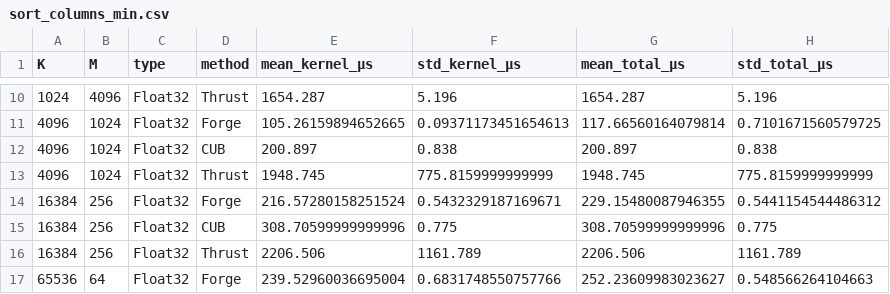
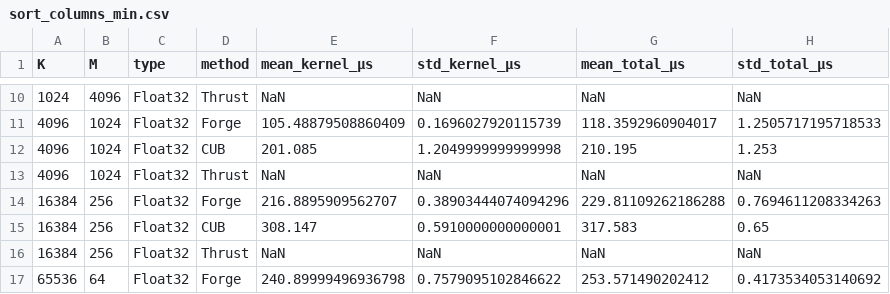
Before and after one commit to epilliat/KernelForge-benchmarks, a CSV file: results/A100/sort_columns_min.csv, drawn as a sheet; only a part is shown, gaps mark what is left out; the diff covers the shown part only.

```diff
--- a/results/A100/sort_columns_min.csv
+++ b/results/A100/sort_columns_min.csv
@@ -10,8 +10,8 @@ K,M,type,method,mean_kernel_μs,std_kernel_μs,mean_total_μs,std_total_μs
-1024,4096,Float32,Thrust,1654.287,5.196,1654.287,5.196
-4096,1024,Float32,Forge,105.26159894652665,0.09371173451654613,117.66560164079814,0.7101671560579725
-4096,1024,Float32,CUB,200.897,0.838,200.897,0.838
-4096,1024,Float32,Thrust,1948.745,775.8159999999999,1948.745,775.8159999999999
-16384,256,Float32,Forge,216.57280158251524,0.5432329187169671,229.15480087946355,0.5441154544486312
-16384,256,Float32,CUB,308.70599999999996,0.775,308.70599999999996,0.775
-16384,256,Float32,Thrust,2206.506,1161.789,2206.506,1161.789
-65536,64,Float32,Forge,239.52960036695004,0.6831748550757766,252.23609983023627,0.548566264104663
+1024,4096,Float32,Thrust,NaN,NaN,NaN,NaN
+4096,1024,Float32,Forge,105.48879508860409,0.1696027920115739,118.3592960904017,1.2505717195718533
+4096,1024,Float32,CUB,201.085,1.2049999999999998,210.195,1.253
+4096,1024,Float32,Thrust,NaN,NaN,NaN,NaN
+16384,256,Float32,Forge,216.8895909562707,0.38903444074094296,229.81109262186288,0.7694611208334263
+16384,256,Float32,CUB,308.147,0.5910000000000001,317.583,0.65
+16384,256,Float32,Thrust,NaN,NaN,NaN,NaN
+65536,64,Float32,Forge,240.89999496936798,0.7579095102846622,253.571490202412,0.4173534053140692
```
Also changed, not shown: 160 edited cells elsewhere in this file, results/A100/mapreduce.csv, results/A100/scan.csv, 9 other files.
